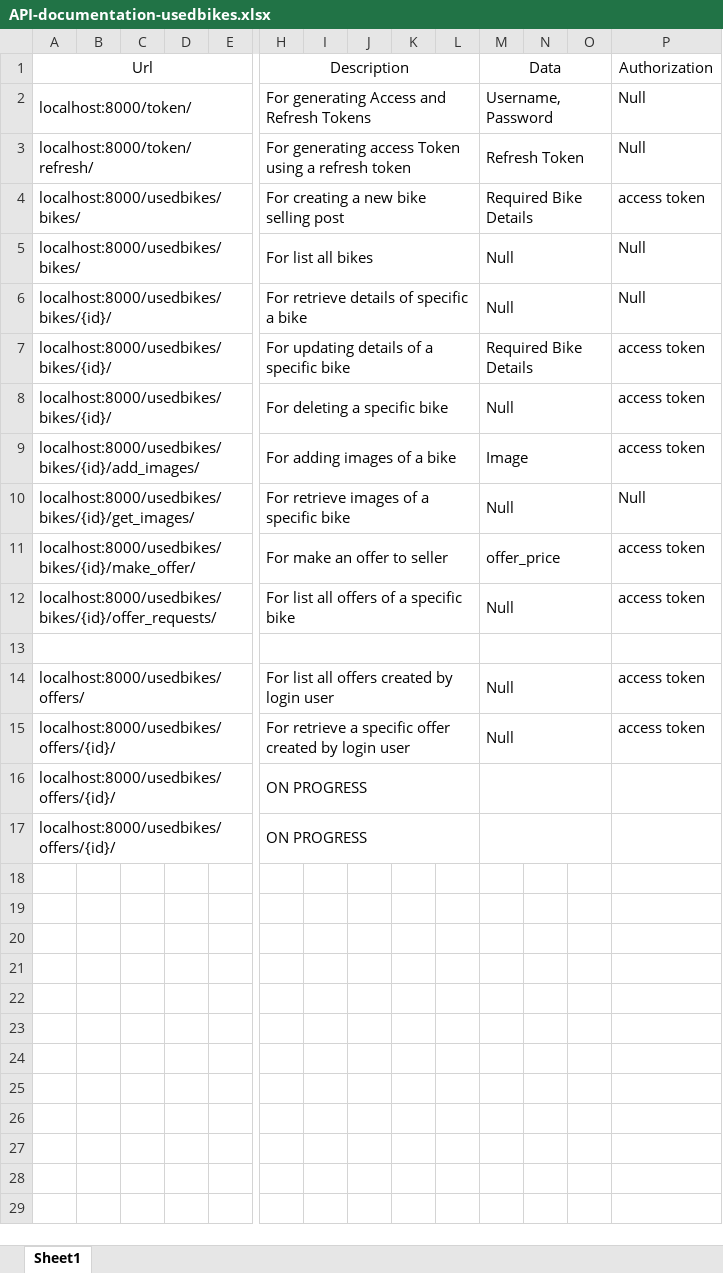
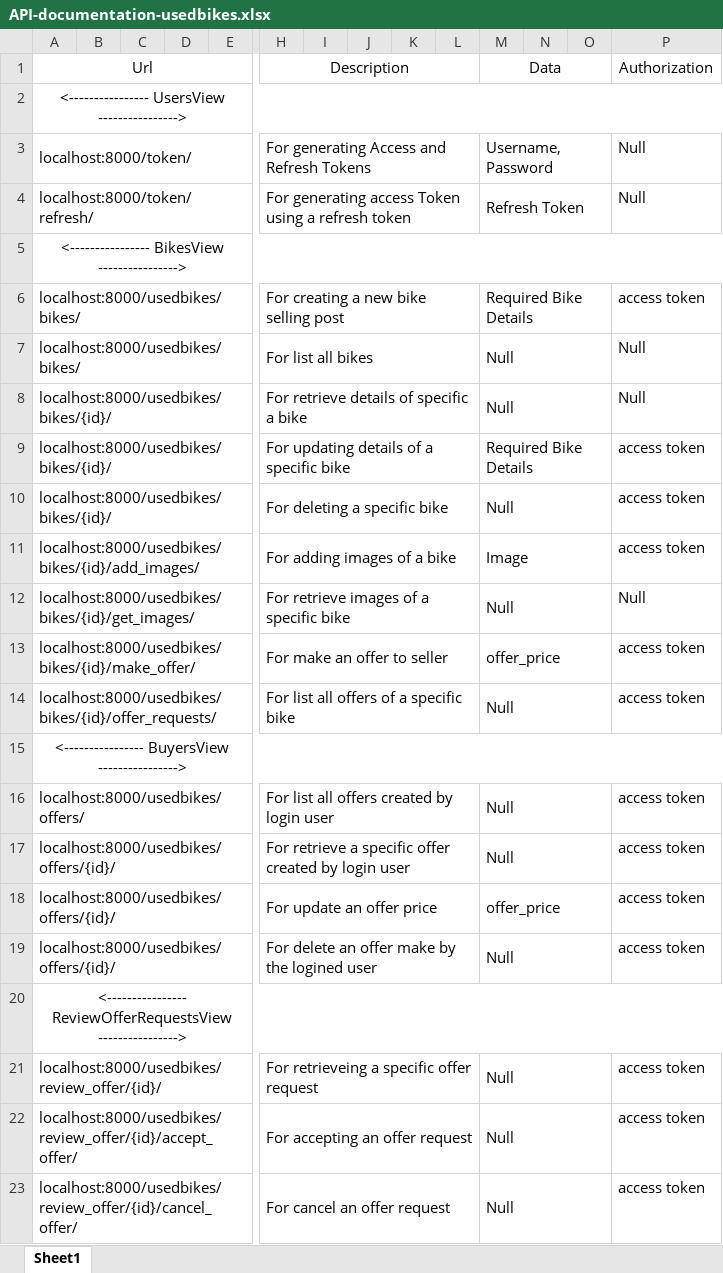
Before and after one commit to ajaybalachandran/used_bikes, an Excel workbook: API-documentation-usedbikes.xlsx, sheet Sheet1, drawn as a sheet; only a part is shown, gaps mark what is left out; values as stored, in another font and other column widths than the file's, no borders; removed rows and columns are numbered as before the commit, all else as after; rows hold the shown columns only; the diff names each change by its address in the sheet, - before the commit and + after, or states it on an @@ line.

Commit message:
buyer can delete their offer, ReviewOfferRequestsView created for sellers

```diff
--- a/API-documentation-usedbikes.xlsx (sheet Sheet1)
+++ b/API-documentation-usedbikes.xlsx (sheet Sheet1)
+row 2: <---------------- UsersView ---------------->
+row 5: <---------------- BikesView ---------------->
-A15 (Url): (empty)
+A15 (Url): <---------------- BuyersView ---------------->
-A13:F13 merged
+A15:P15 merged
-H13:L13 merged
-M13:O13 merged
-H18 (Description): ON PROGRESS
+H18 (Description): For update an offer price
-M18 (Data): (empty)
+M18 (Data): offer_price
-P18:P19 (Authorization): (empty)
+P18:P19 (Authorization): access token
-H19 (Description): ON PROGRESS
+H19 (Description): For delete an offer make by the logined user
-M19 (Data): (empty)
+M19 (Data): Null
+row 20: <---------------- ReviewOfferRequestsView ---------------->
+row 21: localhost:8000/usedbikes/review_offer/{id}/ |  |  |  |  | For retrieveing a specific offer request |  |  |  |  | Null |  |  | access token
+row 22: localhost:8000/usedbikes/review_offer/{id}/accept_offer/ |  |  |  |  | For accepting an offer request |  |  |  |  | Null |  |  | access token
+row 23: localhost:8000/usedbikes/review_offer/{id}/cancel_offer/ |  |  |  |  | For cancel an offer request |  |  |  |  | Null |  |  | access token
```
Also changed, not shown: 5 other files.
